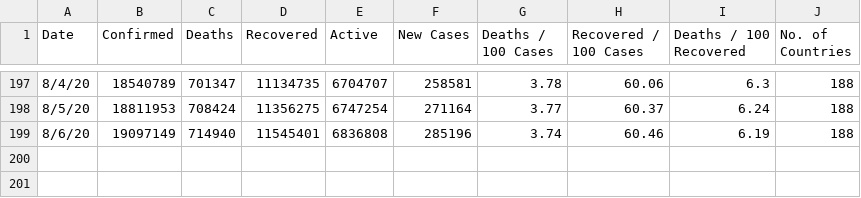
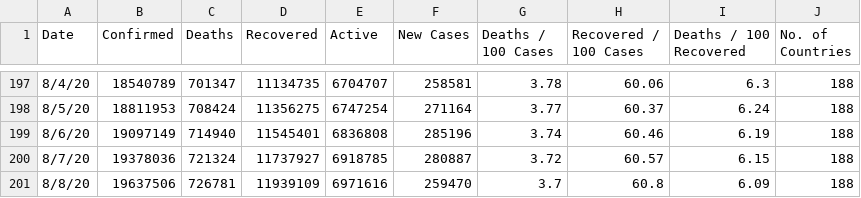
Before and after one commit to pallavi176/Covid-19-Preprocessed-Dataset, a CSV file: preprocessed/daywise.csv, drawn as a sheet; only a part is shown, gaps mark what is left out; the diff names each change by its address in the sheet, - before the commit and + after, or states it on an @@ line.

```diff
--- a/preprocessed/daywise.csv
+++ b/preprocessed/daywise.csv
+row 200: 8/7/20 | 19378036 | 721324 | 11737927 | 6918785 | 280887 | 3.72 | 60.57 | 6.15 | 188
+row 201: 8/8/20 | 19637506 | 726781 | 11939109 | 6971616 | 259470 | 3.7 | 60.8 | 6.09 | 188
```
Also changed, not shown: preprocessed/countrywise.csv, 2 other files.
